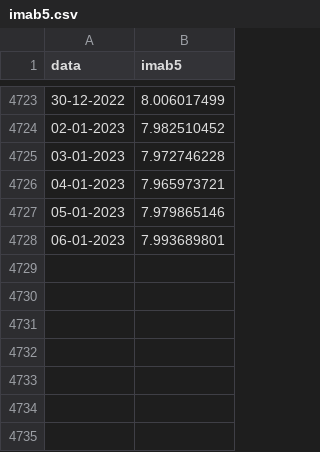
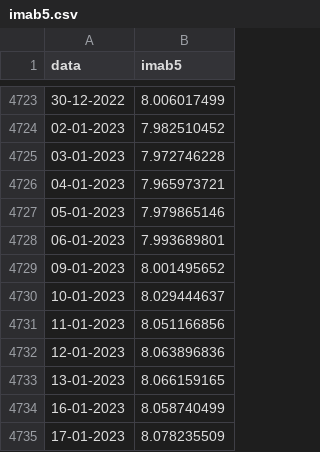
Before and after one commit to crdcj/medium, a CSV file: KNRI_PERF/data/imab5.csv, drawn as a sheet; only a part is shown, gaps mark what is left out; the diff names each change by its address in the sheet, - before the commit and + after, or states it on an @@ line.

```diff
--- a/KNRI_PERF/data/imab5.csv
+++ b/KNRI_PERF/data/imab5.csv
+row 4729: 09-01-2023 | 8.001495652
+row 4730: 10-01-2023 | 8.029444637
+row 4731: 11-01-2023 | 8.051166856
+row 4732: 12-01-2023 | 8.063896836
+row 4733: 13-01-2023 | 8.066159165
+row 4734: 16-01-2023 | 8.058740499
+row 4735: 17-01-2023 | 8.078235509
```
Also changed, not shown: KNRI_PERF/data/ipca.csv, KNRI_PERF/data/taxa_di.csv, 1 other file.
